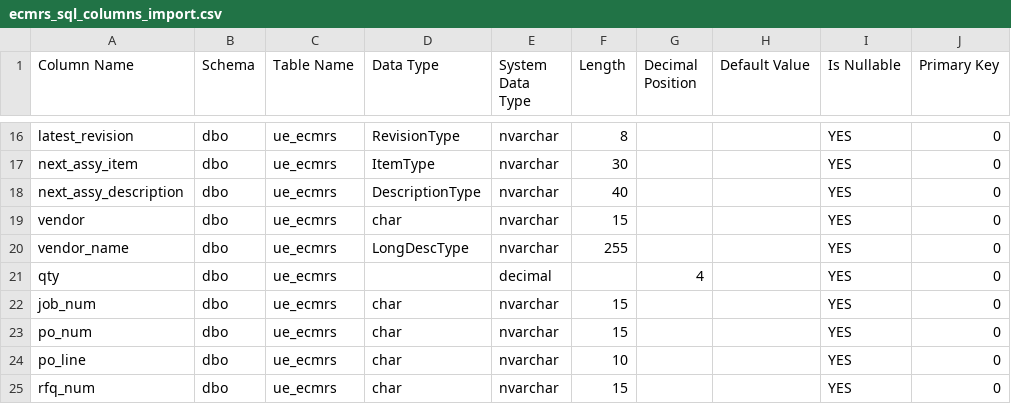
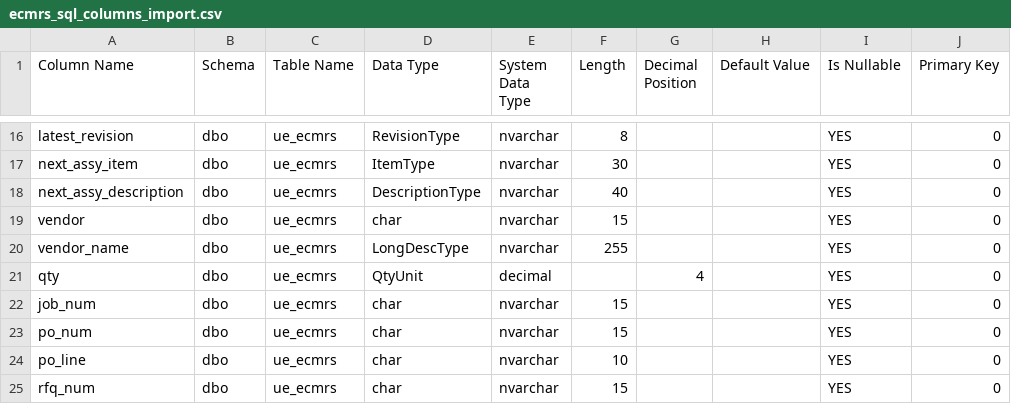
Before and after one commit to Enflite/eCMRs, a CSV file: exports/ecmrs_sql_columns_import.csv, drawn as a sheet; only a part is shown, gaps mark what is left out; the diff names each change by its address in the sheet, - before the commit and + after, or states it on an @@ line.

```diff
--- a/exports/ecmrs_sql_columns_import.csv
+++ b/exports/ecmrs_sql_columns_import.csv
-D21 (Data Type): (empty)
+D21 (Data Type): QtyUnit
```
Also changed, not shown: exports/ecmrs_ido_properties.csv, exports/ecmrs_ido_properties_import.csv, 2 other files.
